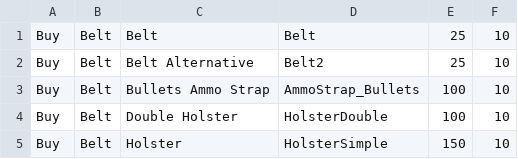
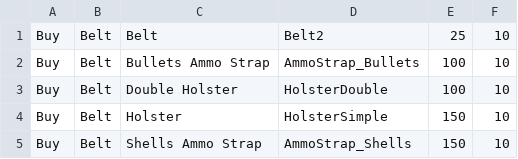
Before and after one commit to Celadian/PZ_SHOP_RECIPE_GENERATOR, a CSV file: input/Clothing.csv, drawn as a sheet; only a part is shown; the shorter side is filled out with more unchanged rows.

```diff
--- a/input/Clothing.csv
+++ b/input/Clothing.csv
@@ -1,3 +1,2 @@
-Buy,Belt,Belt,Belt,25,10
-Buy,Belt,Belt Alternative,Belt2,25,10
+Buy,Belt,Belt,Belt2,25,10
 Buy,Belt,Bullets Ammo Strap,AmmoStrap_Bullets,100,10
```
Also changed, not shown: input/Household.csv, input/Weapons.csv, 17 other files.
